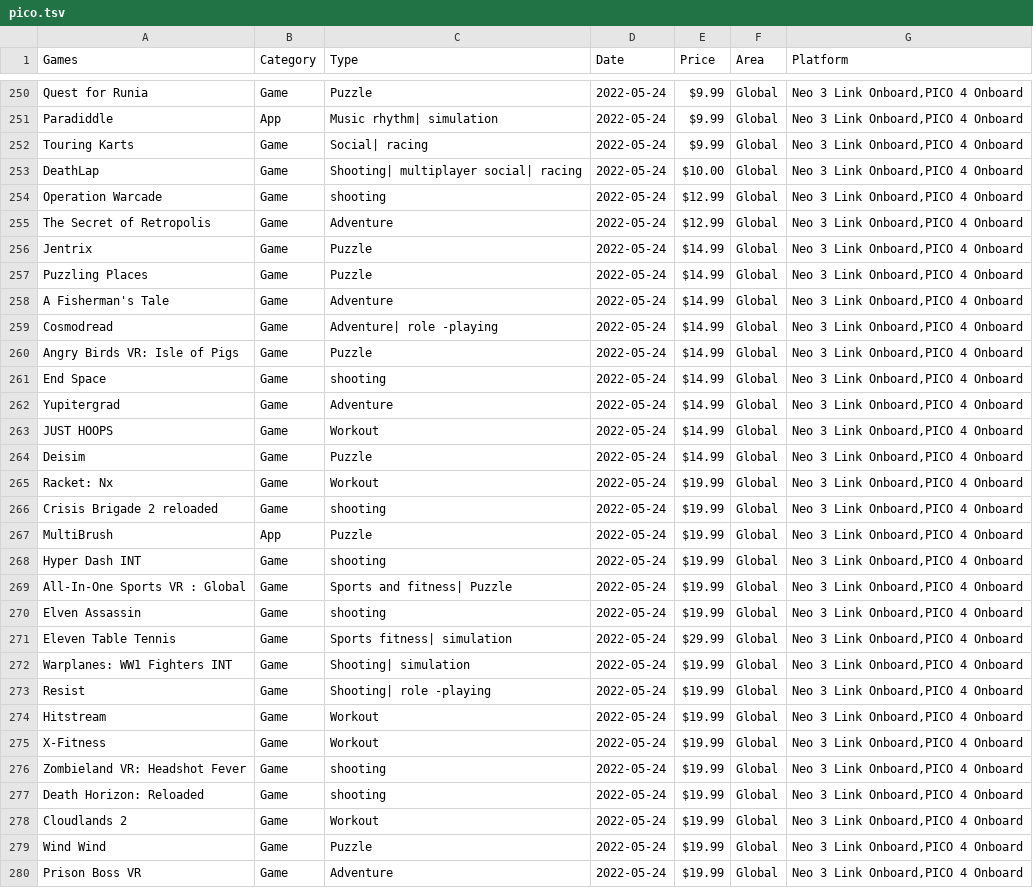
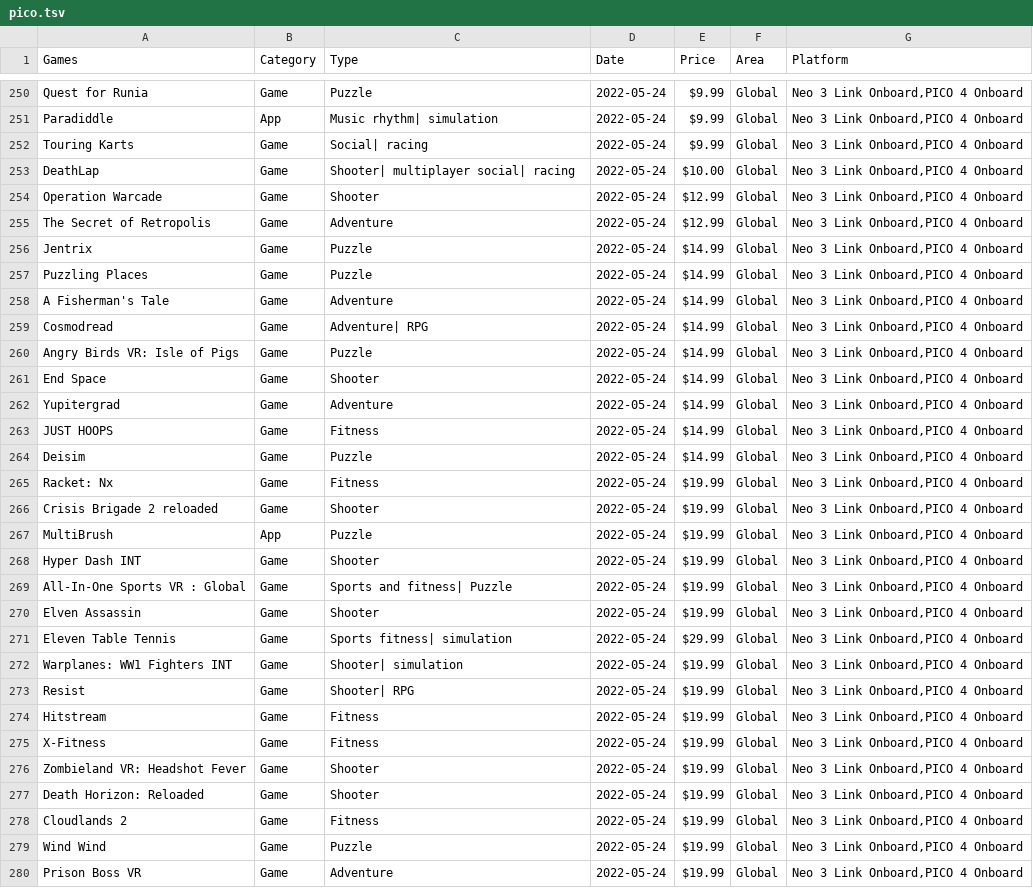
Before and after one commit to andymorphs/picogamessite, a TSV file: assets/tsv/pico.tsv, drawn as a sheet; only a part is shown, gaps mark what is left out; the diff covers the shown part only.

```diff
--- a/assets/tsv/pico.tsv
+++ b/assets/tsv/pico.tsv
@@ -252,4 +252,4 @@ Paradiddle	App	Music rhythm| simulation	2022-05-24	$9.99	Global	Neo 3 Link Onboa
 Touring Karts	Game	Social| racing	2022-05-24	$9.99	Global	Neo 3 Link Onboard,PICO 4 Onboard
-DeathLap	Game	Shooting| multiplayer social| racing	2022-05-24	$10.00	Global	Neo 3 Link Onboard,PICO 4 Onboard
-Operation Warcade	Game	shooting	2022-05-24	$12.99	Global	Neo 3 Link Onboard,PICO 4 Onboard
+DeathLap	Game	Shooter| multiplayer social| racing	2022-05-24	$10.00	Global	Neo 3 Link Onboard,PICO 4 Onboard
+Operation Warcade	Game	Shooter	2022-05-24	$12.99	Global	Neo 3 Link Onboard,PICO 4 Onboard
 The Secret of Retropolis	Game	Adventure	2022-05-24	$12.99	Global	Neo 3 Link Onboard,PICO 4 Onboard
@@ -258,22 +258,22 @@ Puzzling Places	Game	Puzzle	2022-05-24	$14.99	Global	Neo 3 Link Onboard,PICO 4 O
 A Fisherman's Tale	Game	Adventure	2022-05-24	$14.99	Global	Neo 3 Link Onboard,PICO 4 Onboard
-Cosmodread	Game	Adventure| role -playing	2022-05-24	$14.99	Global	Neo 3 Link Onboard,PICO 4 Onboard
+Cosmodread	Game	Adventure| RPG	2022-05-24	$14.99	Global	Neo 3 Link Onboard,PICO 4 Onboard
 Angry Birds VR:  Isle of Pigs	Game	Puzzle	2022-05-24	$14.99	Global	Neo 3 Link Onboard,PICO 4 Onboard
-End Space	Game	shooting	2022-05-24	$14.99	Global	Neo 3 Link Onboard,PICO 4 Onboard
+End Space	Game	Shooter	2022-05-24	$14.99	Global	Neo 3 Link Onboard,PICO 4 Onboard
 Yupitergrad	Game	Adventure	2022-05-24	$14.99	Global	Neo 3 Link Onboard,PICO 4 Onboard
-JUST HOOPS	Game	Workout	2022-05-24	$14.99	Global	Neo 3 Link Onboard,PICO 4 Onboard
+JUST HOOPS	Game	Fitness	2022-05-24	$14.99	Global	Neo 3 Link Onboard,PICO 4 Onboard
 Deisim	Game	Puzzle	2022-05-24	$14.99	Global	Neo 3 Link Onboard,PICO 4 Onboard
-Racket: Nx	Game	Workout	2022-05-24	$19.99	Global	Neo 3 Link Onboard,PICO 4 Onboard
-Crisis Brigade 2 reloaded	Game	shooting	2022-05-24	$19.99	Global	Neo 3 Link Onboard,PICO 4 Onboard
+Racket: Nx	Game	Fitness	2022-05-24	$19.99	Global	Neo 3 Link Onboard,PICO 4 Onboard
+Crisis Brigade 2 reloaded	Game	Shooter	2022-05-24	$19.99	Global	Neo 3 Link Onboard,PICO 4 Onboard
 MultiBrush	App	Puzzle	2022-05-24	$19.99	Global	Neo 3 Link Onboard,PICO 4 Onboard
-Hyper Dash INT	Game	shooting	2022-05-24	$19.99	Global	Neo 3 Link Onboard,PICO 4 Onboard
+Hyper Dash INT	Game	Shooter	2022-05-24	$19.99	Global	Neo 3 Link Onboard,PICO 4 Onboard
 All-In-One Sports VR : Global	Game	Sports and fitness| Puzzle	2022-05-24	$19.99	Global	Neo 3 Link Onboard,PICO 4 Onboard
-Elven Assassin	Game	shooting	2022-05-24	$19.99	Global	Neo 3 Link Onboard,PICO 4 Onboard
+Elven Assassin	Game	Shooter	2022-05-24	$19.99	Global	Neo 3 Link Onboard,PICO 4 Onboard
 Eleven Table Tennis	Game	Sports fitness| simulation	2022-05-24	$29.99	Global	Neo 3 Link Onboard,PICO 4 Onboard
-Warplanes: WW1 Fighters INT	Game	Shooting| simulation	2022-05-24	$19.99	Global	Neo 3 Link Onboard,PICO 4 Onboard
-Resist	Game	Shooting| role -playing	2022-05-24	$19.99	Global	Neo 3 Link Onboard,PICO 4 Onboard
-Hitstream	Game	Workout	2022-05-24	$19.99	Global	Neo 3 Link Onboard,PICO 4 Onboard
-X-Fitness	Game	Workout	2022-05-24	$19.99	Global	Neo 3 Link Onboard,PICO 4 Onboard
-Zombieland VR: Headshot Fever	Game	shooting	2022-05-24	$19.99	Global	Neo 3 Link Onboard,PICO 4 Onboard
-Death Horizon: Reloaded	Game	shooting	2022-05-24	$19.99	Global	Neo 3 Link Onboard,PICO 4 Onboard
-Cloudlands 2	Game	Workout	2022-05-24	$19.99	Global	Neo 3 Link Onboard,PICO 4 Onboard
+Warplanes: WW1 Fighters INT	Game	Shooter| simulation	2022-05-24	$19.99	Global	Neo 3 Link Onboard,PICO 4 Onboard
+Resist	Game	Shooter| RPG	2022-05-24	$19.99	Global	Neo 3 Link Onboard,PICO 4 Onboard
+Hitstream	Game	Fitness	2022-05-24	$19.99	Global	Neo 3 Link Onboard,PICO 4 Onboard
+X-Fitness	Game	Fitness	2022-05-24	$19.99	Global	Neo 3 Link Onboard,PICO 4 Onboard
+Zombieland VR: Headshot Fever	Game	Shooter	2022-05-24	$19.99	Global	Neo 3 Link Onboard,PICO 4 Onboard
+Death Horizon: Reloaded	Game	Shooter	2022-05-24	$19.99	Global	Neo 3 Link Onboard,PICO 4 Onboard
+Cloudlands 2	Game	Fitness	2022-05-24	$19.99	Global	Neo 3 Link Onboard,PICO 4 Onboard
 Wind Wind	Game	Puzzle	2022-05-24	$19.99	Global	Neo 3 Link Onboard,PICO 4 Onboard
```
Also changed, not shown: 114 edited cells elsewhere in this file, assets/tsv/pico2.tsv.
